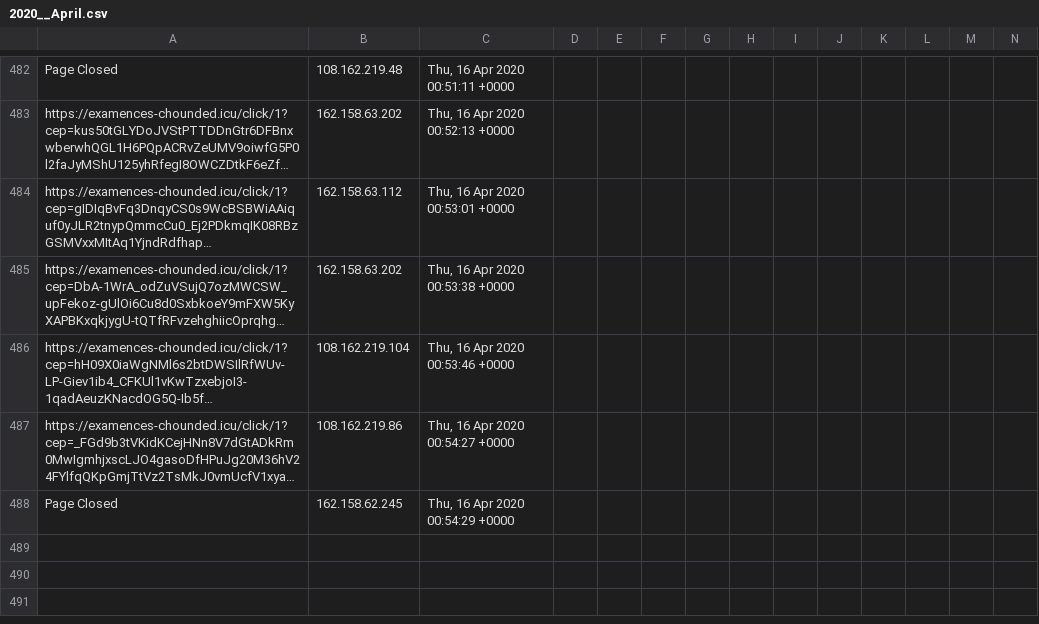
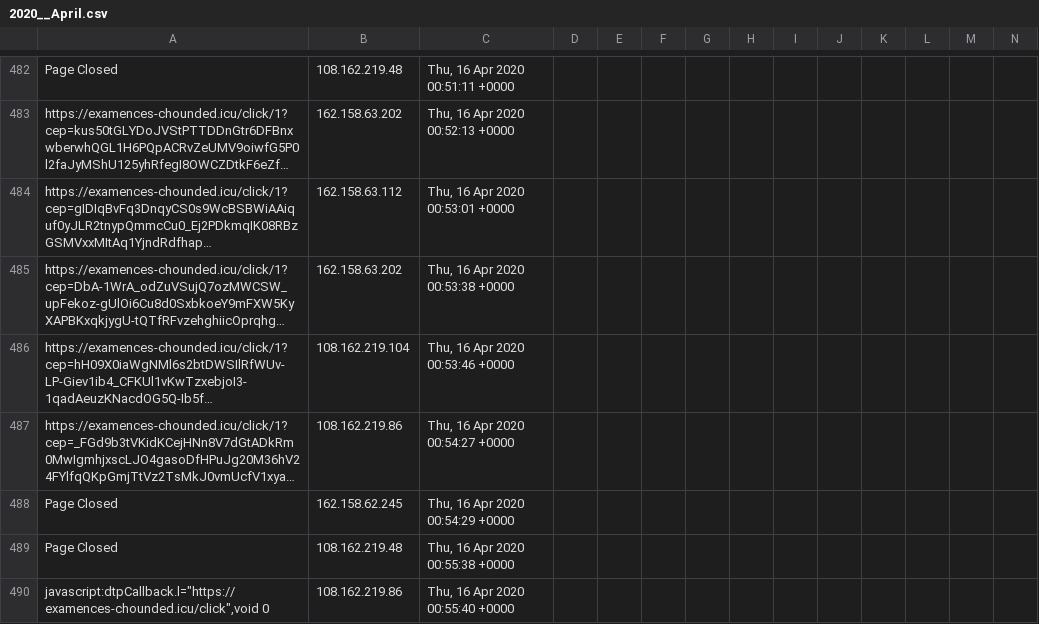
Before and after one commit to runacode/devi2, a CSV file: logs/2020__April.csv, drawn as a sheet; only a part is shown, gaps mark what is left out; long unchanged cells end in …; rows hold the shown columns only; the diff names each change by its address in the sheet, - before the commit and + after, or states it on an @@ line.

Commit message:
Site Editor Update

```diff
--- a/logs/2020__April.csv
+++ b/logs/2020__April.csv
+row 489: Page Closed | 108.162.219.48 | Thu, 16 Apr 2020 00:55:38 +0000
+row 490: javascript:dtpCallback.l="https://examences-chounded.icu/click",void 0 | 108.162.219.86 | Thu, 16 Apr 2020 00:55:40 +0000
```
